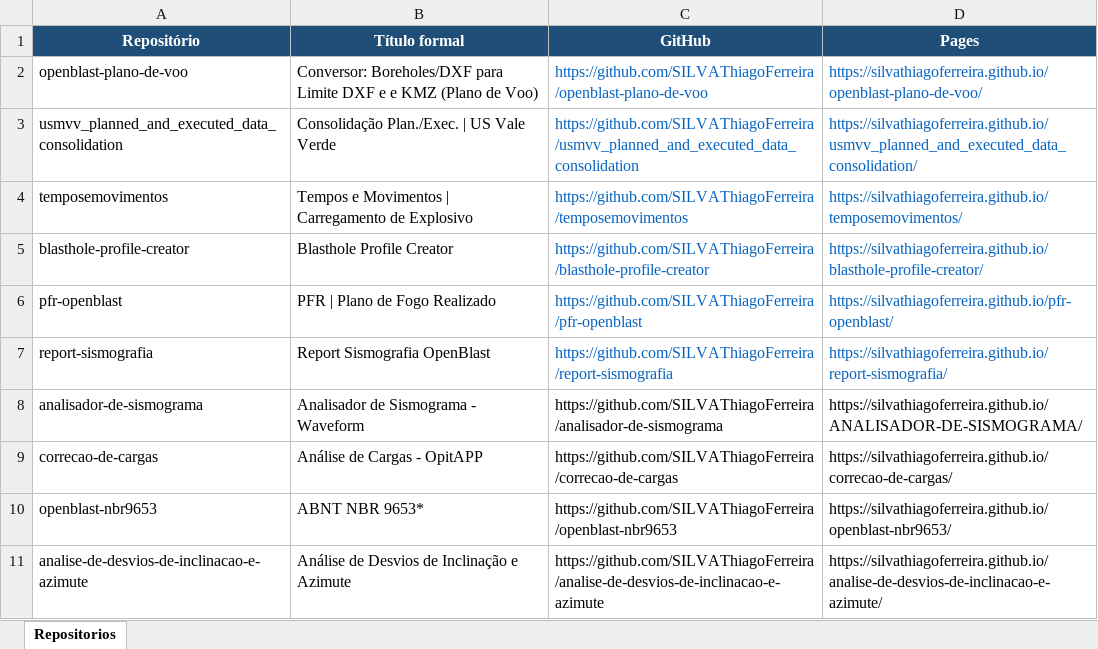
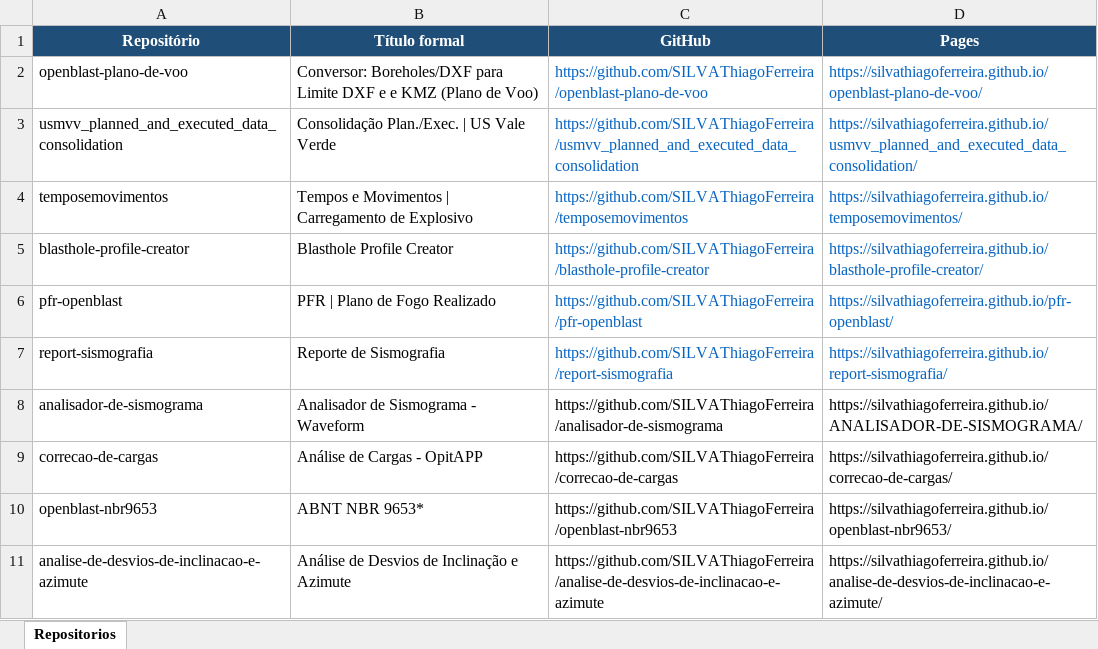
Before and after one commit to SILVAThiagoFerreira/openblast, an Excel workbook: input/repositorios_github_pages.xlsx, sheet Repositorios, drawn as a sheet; values as stored, in another font and other column widths than the file's, no borders; the diff names each change by its address in the sheet, - before the commit and + after, or states it on an @@ line.

```diff
--- a/input/repositorios_github_pages.xlsx (sheet Repositorios)
+++ b/input/repositorios_github_pages.xlsx (sheet Repositorios)
-B7 (Título formal): Report Sismografia OpenBlast
+B7 (Título formal): Reporte de Sismografia
```
Also changed, not shown: 7 other files.
